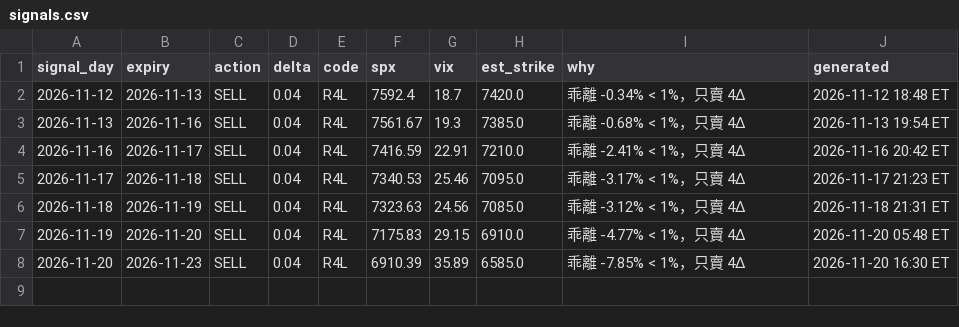
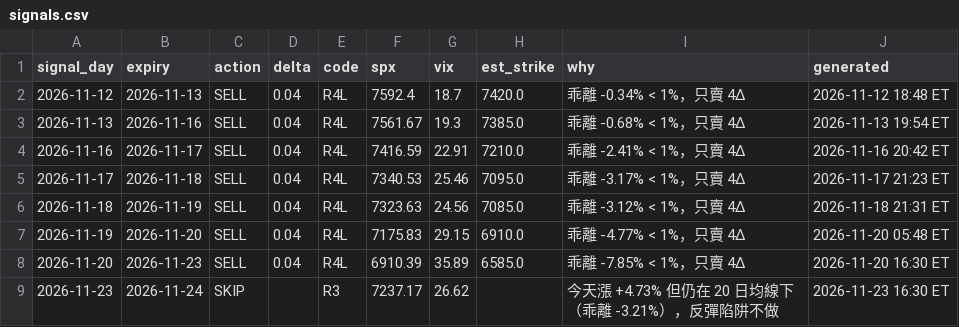
Before and after one commit to keinez56/spx-1dte-signal, a CSV file: history/signals.csv, drawn as a sheet; the diff names each change by its address in the sheet, - before the commit and + after, or states it on an @@ line.

```diff
--- a/history/signals.csv
+++ b/history/signals.csv
+row 9: 2026-11-23 | 2026-11-24 | SKIP |  | R3 | 7237.17 | 26.62 |  | 今天漲 +4.73% 但仍在 20 日均線下（乖離 -3.21%），反彈陷阱不做 | 2026-11-23 16:30 ET
```
